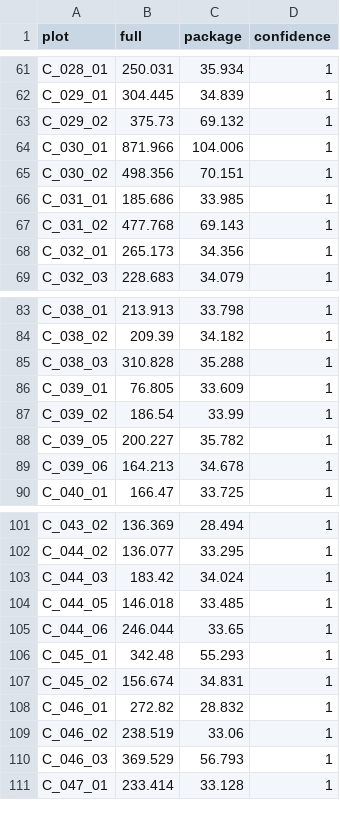
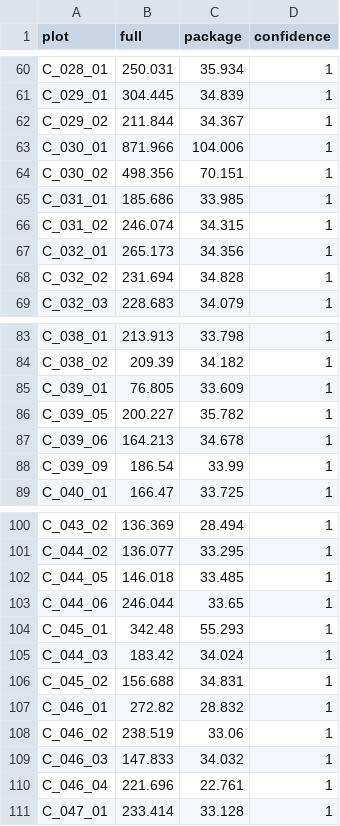
Before and after one commit to ivanstrel/field_proj, a CSV file: observations/raw/biomass/biomass_obs.csv, drawn as a sheet; only a part is shown, gaps mark what is left out; the diff covers the shown part only.

```diff
--- a/observations/raw/biomass/biomass_obs.csv
+++ b/observations/raw/biomass/biomass_obs.csv
@@ -62,3 +61,3 @@ C_028_01,250.031,35.934,1
 C_029_01,304.445,34.839,1
-C_029_02,375.73,69.132,1
+C_029_02,211.844,34.367,1
 C_030_01,871.966,104.006,1
@@ -66,4 +65,5 @@ C_030_02,498.356,70.151,1
 C_031_01,185.686,33.985,1
-C_031_02,477.768,69.143,1
+C_031_02,246.074,34.315,1
 C_032_01,265.173,34.356,1
+C_032_02,231.694,34.828,1
 C_032_03,228.683,34.079,1
@@ -84,7 +84,6 @@ C_038_01,213.913,33.798,1
 C_038_02,209.39,34.182,1
-C_038_03,310.828,35.288,1
 C_039_01,76.805,33.609,1
-C_039_02,186.54,33.99,1
 C_039_05,200.227,35.782,1
 C_039_06,164.213,34.678,1
+C_039_09,186.54,33.99,1
 C_040_01,166.47,33.725,1
@@ -102,3 +101,2 @@ C_043_02,136.369,28.494,1
 C_044_02,136.077,33.295,1
-C_044_03,183.42,34.024,1
 C_044_05,146.018,33.485,1
@@ -106,6 +104,8 @@ C_044_06,246.044,33.65,1
 C_045_01,342.48,55.293,1
-C_045_02,156.674,34.831,1
+C_044_03,183.42,34.024,1
+C_045_02,156.688,34.831,1
 C_046_01,272.82,28.832,1
 C_046_02,238.519,33.06,1
-C_046_03,369.529,56.793,1
+C_046_03,147.833,34.032,1
+C_046_04,221.696,22.761,1
 C_047_01,233.414,33.128,1
```
Also changed, not shown: 1 added row, 1 removed row and 4 edited cells elsewhere in this file, processed_obs_data/biomass/biomass.csv, 10 other files.
